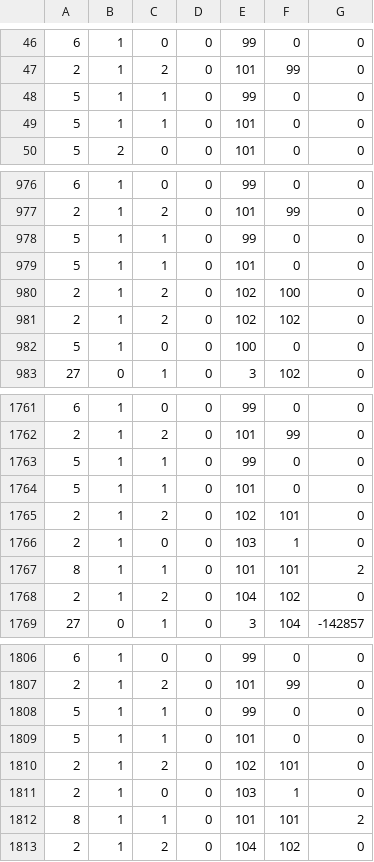
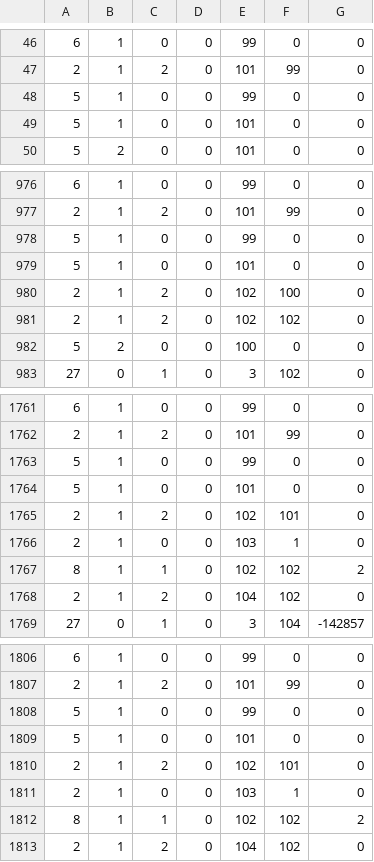
Before and after one commit to zer0-K/BioEvo, a CSV file: data/molecular_body_transcribed.csv, drawn as a sheet; only a part is shown, gaps mark what is left out; the diff covers the shown part only.

Commit message:
15-f DNA bootstrap : debug 5 - transcribed ribosome and some tRNAs

```diff
--- a/data/molecular_body_transcribed.csv
+++ b/data/molecular_body_transcribed.csv
@@ -47,4 +47,4 @@
 2, 1, 2, 0, 101, 99, 0,
-5, 1, 1, 0, 99, 0, 0,
-5, 1, 1, 0, 101, 0, 0,
+5, 1, 0, 0, 99, 0, 0,
+5, 1, 0, 0, 101, 0, 0,
 5, 2, 0, 0, 101, 0, 0,
@@ -977,7 +977,7 @@
 2, 1, 2, 0, 101, 99, 0,
-5, 1, 1, 0, 99, 0, 0,
-5, 1, 1, 0, 101, 0, 0,
+5, 1, 0, 0, 99, 0, 0,
+5, 1, 0, 0, 101, 0, 0,
 2, 1, 2, 0, 102, 100, 0,
 2, 1, 2, 0, 102, 102, 0,
-5, 1, 0, 0, 100, 0, 0,
+5, 2, 0, 0, 100, 0, 0,
 27, 0, 1, 0, 3, 102, 0,
@@ -1762,7 +1762,7 @@
 2, 1, 2, 0, 101, 99, 0,
-5, 1, 1, 0, 99, 0, 0,
-5, 1, 1, 0, 101, 0, 0,
+5, 1, 0, 0, 99, 0, 0,
+5, 1, 0, 0, 101, 0, 0,
 2, 1, 2, 0, 102, 101, 0,
 2, 1, 0, 0, 103, 1, 0,
-8, 1, 1, 0, 101, 101, 2,
+8, 1, 1, 0, 102, 102, 2,
 2, 1, 2, 0, 104, 102, 0,
@@ -1807,7 +1807,7 @@
 2, 1, 2, 0, 101, 99, 0,
-5, 1, 1, 0, 99, 0, 0,
-5, 1, 1, 0, 101, 0, 0,
+5, 1, 0, 0, 99, 0, 0,
+5, 1, 0, 0, 101, 0, 0,
 2, 1, 2, 0, 102, 101, 0,
 2, 1, 0, 0, 103, 1, 0,
-8, 1, 1, 0, 101, 101, 2,
+8, 1, 1, 0, 102, 102, 2,
 2, 1, 2, 0, 104, 102, 0,
```
Also changed, not shown: 157 edited cells elsewhere in this file, data/molecular_body_base_self_transcription.csv, data/molecular_body_with_bootstrap_DNA.csv, 21 other files.
